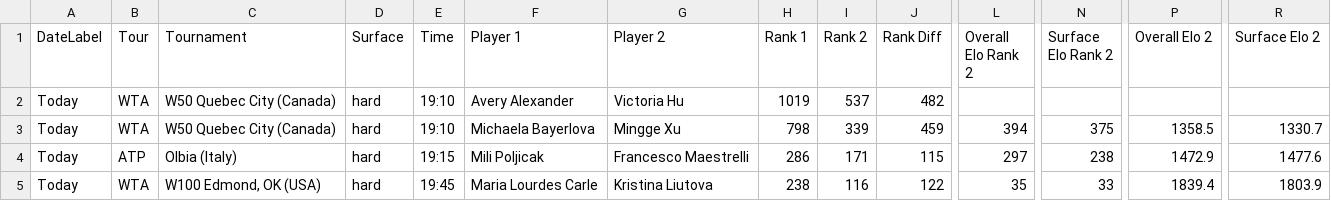
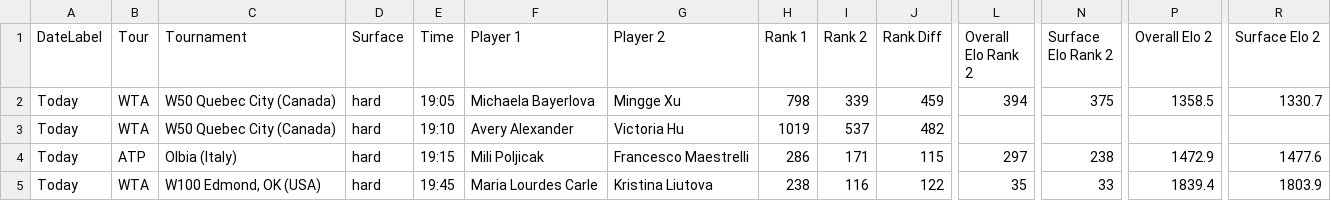
Before and after one commit to rajnakviliam/tennis-surface-elo, a CSV file: flashscore_elo_matches.csv, drawn as a sheet; only a part is shown, gaps mark what is left out; removed rows and columns are numbered as before the commit, all else as after; rows hold the shown columns only; the diff names each change by its address in the sheet, - before the commit and + after, or states it on an @@ line.

Commit message:
Update Flashscore data: flashscore_elo_matches.csv

```diff
--- a/flashscore_elo_matches.csv
+++ b/flashscore_elo_matches.csv
+row 2: Today | WTA | W50 Quebec City (Canada) | hard | 19:05 | Michaela Bayerlova | Mingge Xu | 798 | 339 | 459 | 394 | 375 | 1358.5 | 1330.7
-row 3: Today | WTA | W50 Quebec City (Canada) | hard | 19:10 | Michaela Bayerlova | Mingge Xu | 798 | 339 | 459 | 394 | 375 | 1358.5 | 1330.7
```
